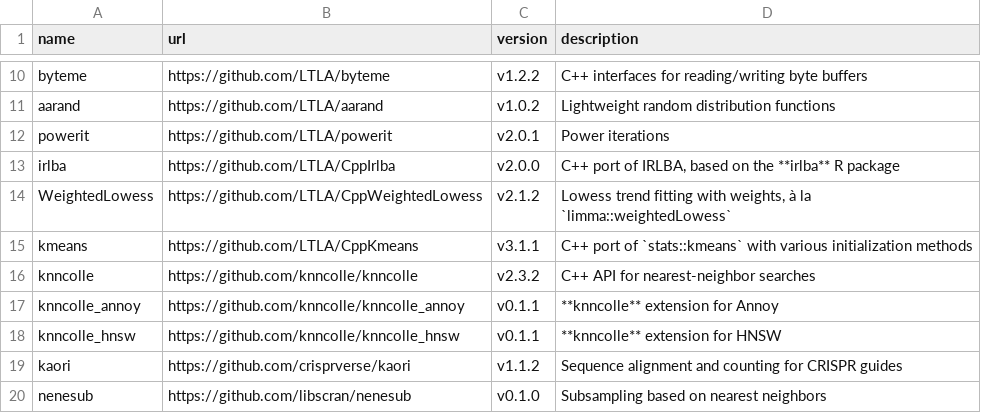
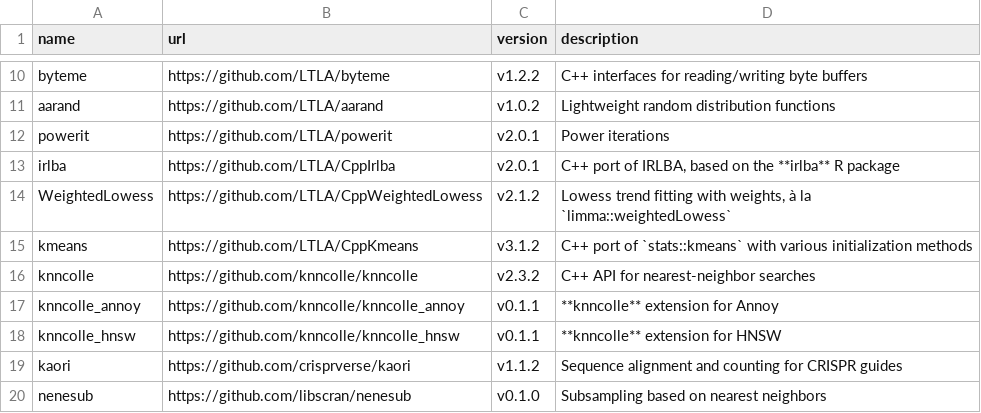
Before and after one commit to BiocPy/assorthead, a CSV file: extern/manifest.csv, drawn as a sheet; only a part is shown, gaps mark what is left out.

Commit message:
Updated versions of irlba, kmeans.

```diff
--- a/extern/manifest.csv
+++ b/extern/manifest.csv
@@ -12,5 +12,5 @@ aarand,https://github.com/LTLA/aarand,v1.0.2,"Lightweight random distribution fu
 powerit,https://github.com/LTLA/powerit,v2.0.1,"Power iterations"
-irlba,https://github.com/LTLA/CppIrlba,v2.0.0,"C++ port of IRLBA, based on the **irlba** R package"
+irlba,https://github.com/LTLA/CppIrlba,v2.0.1,"C++ port of IRLBA, based on the **irlba** R package"
 WeightedLowess,https://github.com/LTLA/CppWeightedLowess,v2.1.2,"Lowess trend fitting with weights, à la `limma::weightedLowess`"
-kmeans,https://github.com/LTLA/CppKmeans,v3.1.1,"C++ port of `stats::kmeans` with various initialization methods"
+kmeans,https://github.com/LTLA/CppKmeans,v3.1.2,"C++ port of `stats::kmeans` with various initialization methods"
 knncolle,https://github.com/knncolle/knncolle,v2.3.2,"C++ API for nearest-neighbor searches"
```
